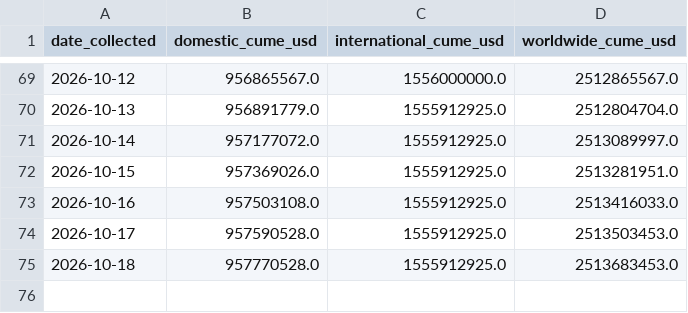
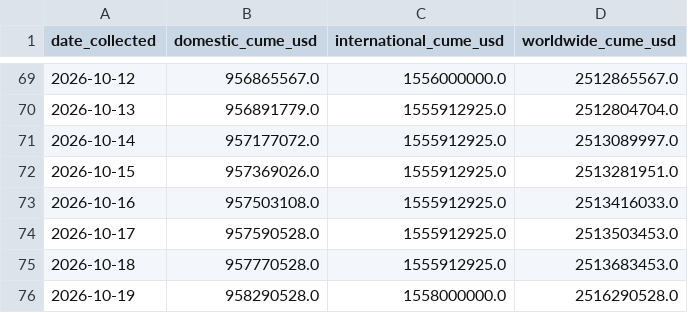
Before and after one commit to varunkumards337-arch/Live-spiderman-brand-new-day-2026-collections-project, a CSV file: scraped_daily.csv, drawn as a sheet; only a part is shown, gaps mark what is left out.

```diff
--- a/scraped_daily.csv
+++ b/scraped_daily.csv
@@ -75 +75,2 @@ date_collected,domestic_cume_usd,international_cume_usd,worldwide_cume_usd
 2026-10-18,957770528.0,1555912925.0,2513683453.0
+2026-10-19,958290528.0,1558000000.0,2516290528.0
```
Also changed, not shown: predictions.csv, 2 other files.
